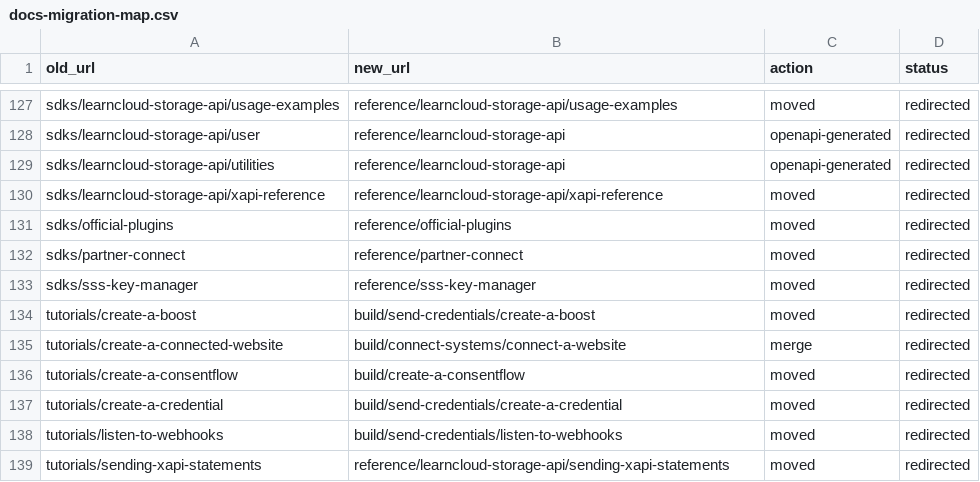
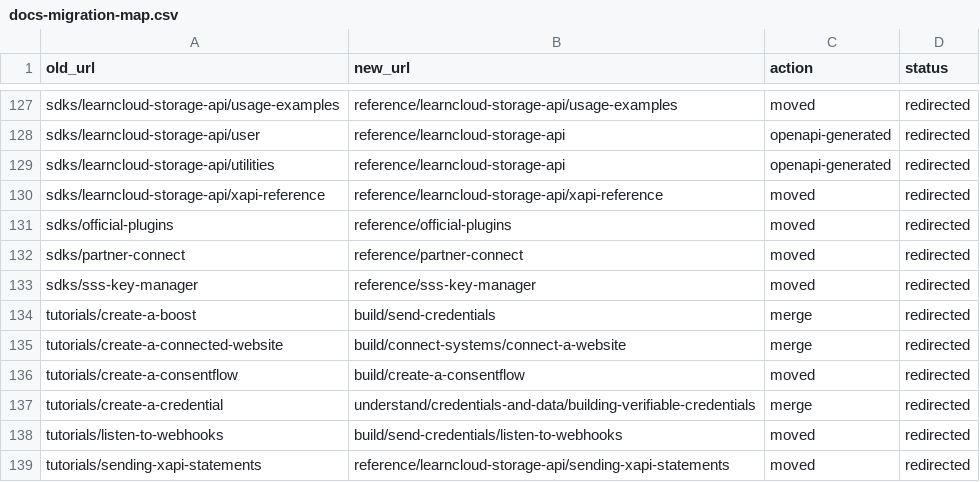
Before and after one commit to learningeconomy/LearnCard, a CSV file: scripts/docs-migration-map.csv, drawn as a sheet; only a part is shown, gaps mark what is left out.

Commit message:
docs: consolidate Send & Issue Credentials from 7 child pages to 3
Merge four thin or misplaced pages into their proper homes and retire them:

- Design a Custom Credential -> the quickstart already covers the walkthrough;
  its "fields that make a credential yours" table moves to
  Understand > Building Verifiable Credentials
- Issue at Scale with Credential Templates -> Mustache templateData, CSV loop
  and the non-idempotency warning are inlined into Send & Issue Credentials
- Send Signed Credentials over HTTP -> a "Sign locally, send over HTTP"
  section under the REST API in Send & Issue Credentials (snippets + e2e
  spec unchanged)
- Link Credentials to the Credential Engine Registry (CTID) -> a new
  "Alignments" section in Building Verifiable Credentials. CTID is one
  instance of OBv3 alignment (linking a credential to its canonical entry
  in an external framework/registry), which was previously undocumented.
  Publish Your App keeps a one-line pointer for the Credential Builder field.

Retarget all inbound links, redirect the two historical URLs to the merged
pages, and update the migration map.

```diff
--- a/scripts/docs-migration-map.csv
+++ b/scripts/docs-migration-map.csv
@@ -133,6 +133,6 @@ sdks/partner-connect,reference/partner-connect,moved,redirected
 sdks/sss-key-manager,reference/sss-key-manager,moved,redirected
-tutorials/create-a-boost,build/send-credentials/create-a-boost,moved,redirected
+tutorials/create-a-boost,build/send-credentials,merge,redirected
 tutorials/create-a-connected-website,build/connect-systems/connect-a-website,merge,redirected
 tutorials/create-a-consentflow,build/create-a-consentflow,moved,redirected
-tutorials/create-a-credential,build/send-credentials/create-a-credential,moved,redirected
+tutorials/create-a-credential,understand/credentials-and-data/building-verifiable-credentials,merge,redirected
 tutorials/listen-to-webhooks,build/send-credentials/listen-to-webhooks,moved,redirected
```
Also changed, not shown: 14 other files.
